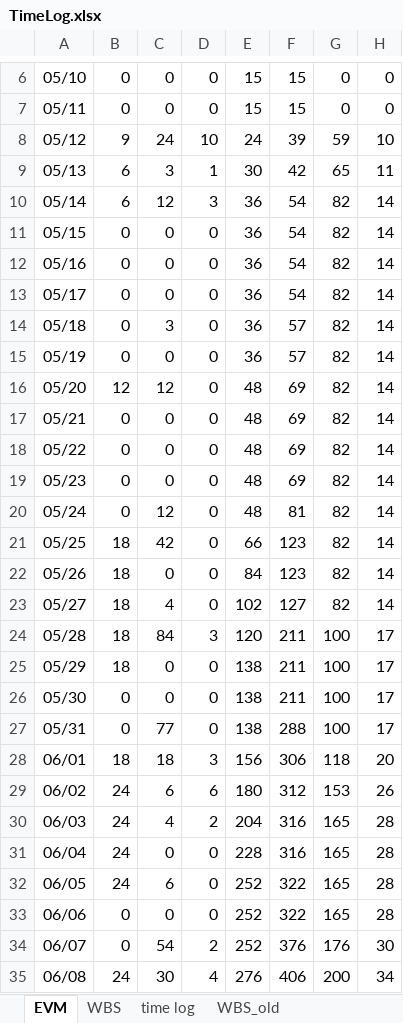
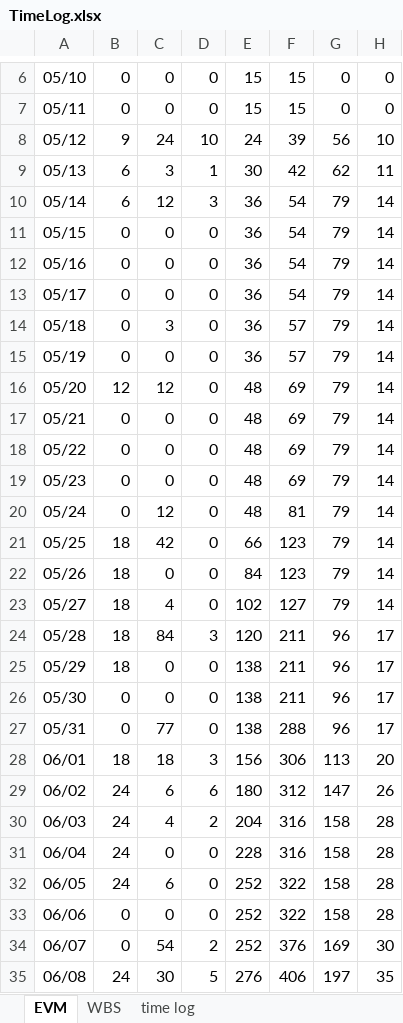
Before and after one commit to youkkwon/smarthome, an Excel workbook: doc/TimeLog.xlsx, sheet EVM, drawn as a sheet; only a part is shown, gaps mark what is left out; values as stored, in another font and other column widths than the file's, no borders; charts and pictures not drawn; the diff covers the shown part only; the diff names each change by its address in the sheet, - before the commit and + after, or states it on an @@ line.

```diff
--- a/doc/TimeLog.xlsx (sheet EVM)
+++ b/doc/TimeLog.xlsx (sheet EVM)
-sheet tab: WBS_old
-G8: 59
+G8: 56
-G9: 65
+G9: 62
-G10:G23: 82
+G10:G23: 79
-G24:G27: 100
+G24:G27: 96
-G28: 118
+G28: 113
-G29: 153
+G29: 147
-G30:G33: 165
+G30:G33: 158
-G34: 176
+G34: 169
-D35: 4
+D35: 5
-G35: 200
+G35: 197
-H35: 34
+H35: 35
```
Also changed, not shown: 2 added rows and 44 edited cells elsewhere in this sheet, sheet time log, sheet WBS, formulas that keep their value, hidden cells, charts or pictures.
